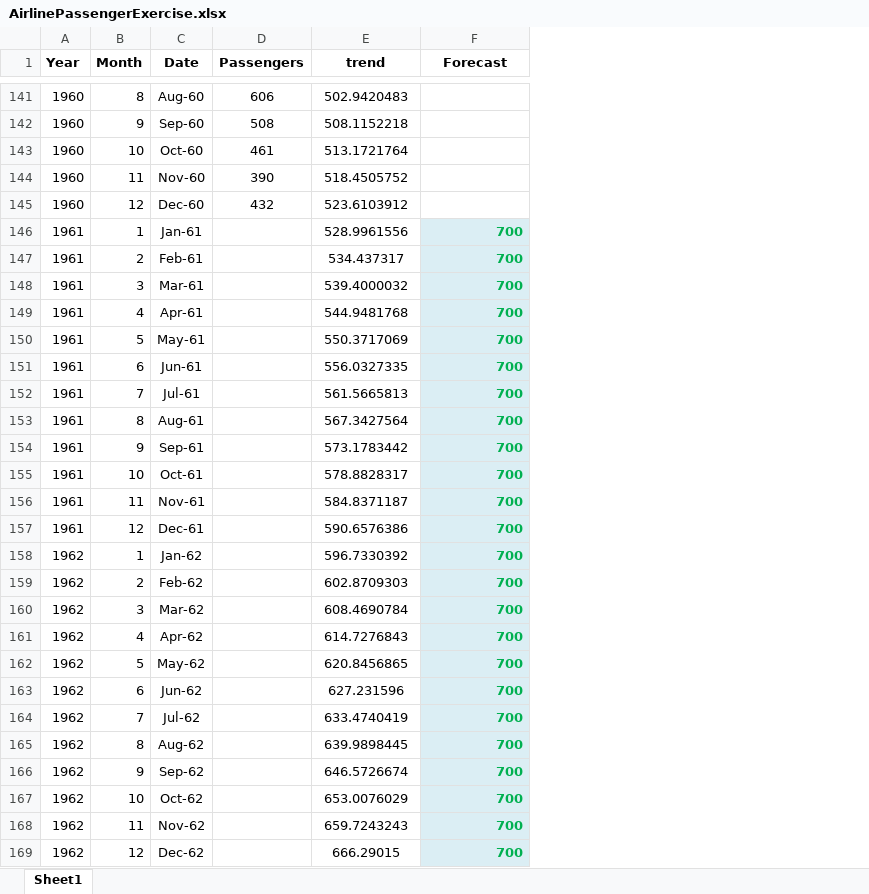
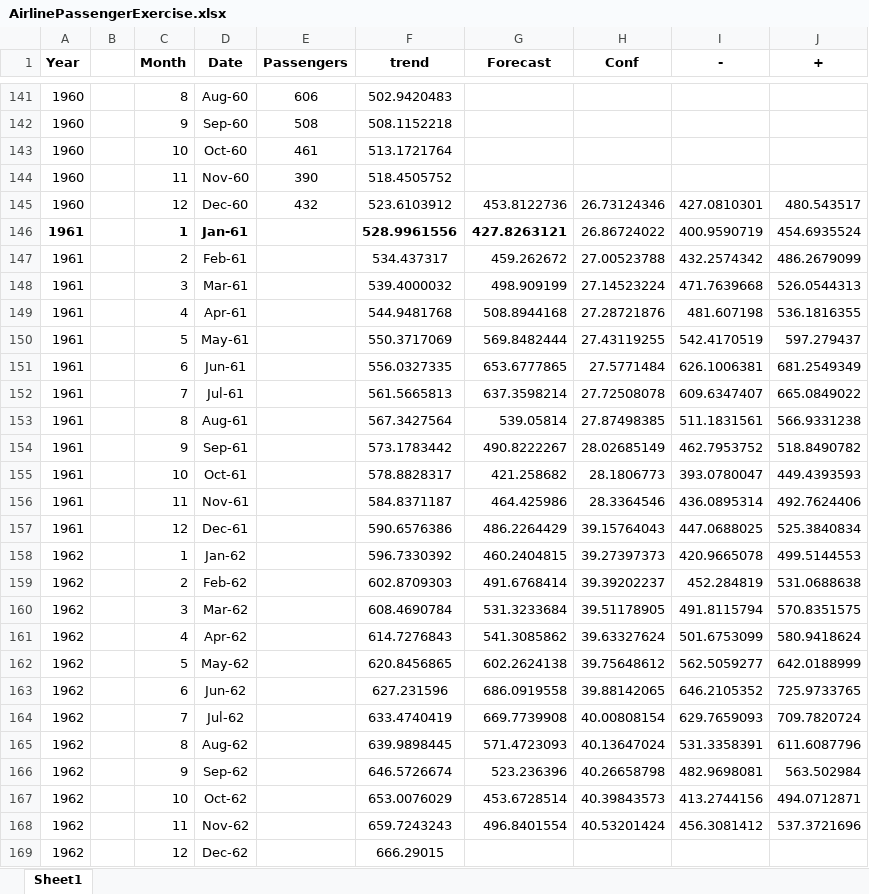
Before and after one commit to pablosao/UVG-CC3074-LB09-Serie-Tiempo, an Excel workbook: AirlinePassengerExercise.xlsx, sheet Sheet1, drawn as a sheet; only a part is shown, gaps mark what is left out; values as stored, in another font and other column widths than the file's, no borders; charts and pictures not drawn; addresses are those after the commit; the diff names each change by its address in the sheet, - before the commit and + after, or states it on an @@ line.

Commit message:
subiendo excel

```diff
--- a/AirlinePassengerExercise.xlsx (sheet Sheet1)
+++ b/AirlinePassengerExercise.xlsx (sheet Sheet1)
+column B, empty
+column H (Conf), rows 145-168: 26.73124346 | 26.86724022 | 27.00523788 | 27.14523224 | 27.28721876 | 27.43119255 | 27.5771484 | 27.72508078 | 27.87498385 | 28.02685149 | 28.1806773 | 28.3364546 | 39.15764043 | 39.27397373 | 39.39202237 | 39.51178905 | 39.63327624 | 39.75648612 | 39.88142065 | 40.00808154 | 40.13647024 | 40.26658798 | 40.39843573 | 40.53201424
+column I (-), rows 145-168: 427.0810301 | 400.9590719 | 432.2574342 | 471.7639668 | 481.607198 | 542.4170519 | 626.1006381 | 609.6347407 | 511.1831561 | 462.7953752 | 393.0780047 | 436.0895314 | 447.0688025 | 420.9665078 | 452.284819 | 491.8115794 | 501.6753099 | 562.5059277 | 646.2105352 | 629.7659093 | 531.3358391 | 482.9698081 | 413.2744156 | 456.3081412
+column J (+), rows 145-168: 480.543517 | 454.6935524 | 486.2679099 | 526.0544313 | 536.1816355 | 597.279437 | 681.2549349 | 665.0849022 | 566.9331238 | 518.8490782 | 449.4393593 | 492.7624406 | 525.3840834 | 499.5144553 | 531.0688638 | 570.8351575 | 580.9418624 | 642.0188999 | 725.9733765 | 709.7820724 | 611.6087796 | 563.502984 | 494.0712871 | 537.3721696
-G145 (Forecast): (empty)
+G145 (Forecast): 453.8122736
-A146 bold: off
+A146 bold: on
-C146:D146 bold: off
+C146:D146 bold: on
-F146 bold: off
+F146 bold: on
-G146 (Forecast): 700
+G146 (Forecast): 427.8263121
-G146:G169 fill: #DBEEF4
+G146:G169 fill: none
-G146:G168 text colour: #00B050
+G146:G168 text colour: black
-G147 (Forecast): 700
+G147 (Forecast): 459.262672
-G147:G168 bold: on
+G147:G168 bold: off
-G148 (Forecast): 700
+G148 (Forecast): 498.909199
-G149 (Forecast): 700
+G149 (Forecast): 508.8944168
-G150 (Forecast): 700
+G150 (Forecast): 569.8482444
-G151 (Forecast): 700
+G151 (Forecast): 653.6777865
-G152 (Forecast): 700
+G152 (Forecast): 637.3598214
-G153 (Forecast): 700
+G153 (Forecast): 539.05814
-G154 (Forecast): 700
+G154 (Forecast): 490.8222267
-G155 (Forecast): 700
+G155 (Forecast): 421.258682
-G156 (Forecast): 700
+G156 (Forecast): 464.425986
-G157 (Forecast): 700
+G157 (Forecast): 486.2264429
-G158 (Forecast): 700
+G158 (Forecast): 460.2404815
-G159 (Forecast): 700
+G159 (Forecast): 491.6768414
-G160 (Forecast): 700
+G160 (Forecast): 531.3233684
-G161 (Forecast): 700
+G161 (Forecast): 541.3085862
-G162 (Forecast): 700
+G162 (Forecast): 602.2624138
-G163 (Forecast): 700
+G163 (Forecast): 686.0919558
-G164 (Forecast): 700
+G164 (Forecast): 669.7739908
-G165 (Forecast): 700
+G165 (Forecast): 571.4723093
-G166 (Forecast): 700
+G166 (Forecast): 523.236396
-G167 (Forecast): 700
+G167 (Forecast): 453.6728514
-G168 (Forecast): 700
+G168 (Forecast): 496.8401554
-G169 (Forecast): 700
+G169 (Forecast): (empty)
```
Also changed, not shown: formulas that keep their value, charts or pictures.
